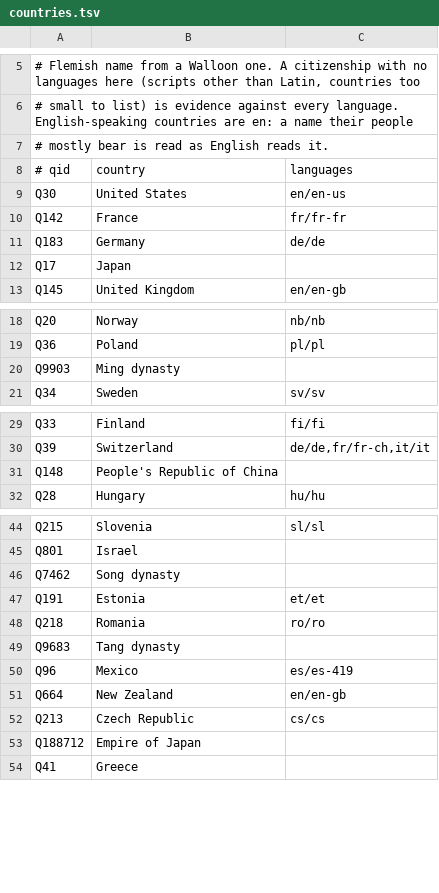
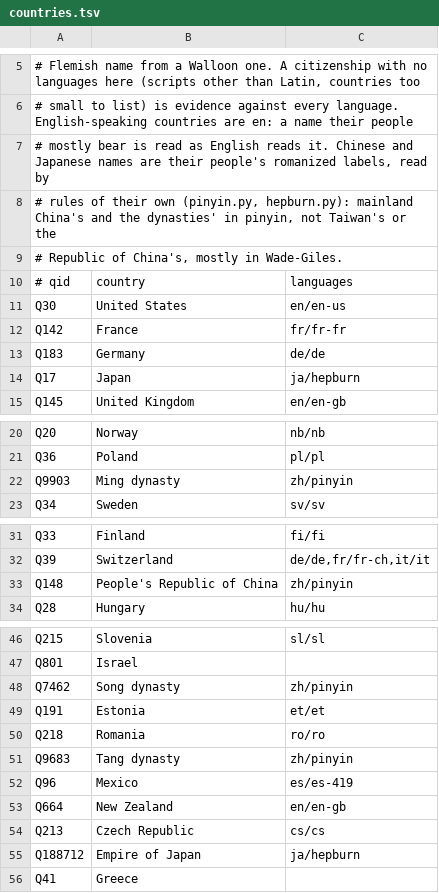
Before and after one commit to brendanlong/optimized-kokoro, a TSV file: tools/names/countries.tsv, drawn as a sheet; only a part is shown, gaps mark what is left out; the diff covers the shown part only.

```diff
--- a/tools/names/countries.tsv
+++ b/tools/names/countries.tsv
@@ -6,3 +6,5 @@
 # small to list) is evidence against every language. English-speaking countries are en: a name their people
-# mostly bear is read as English reads it.
+# mostly bear is read as English reads it. Chinese and Japanese names are their people's romanized labels, read by
+# rules of their own (pinyin.py, hepburn.py): mainland China's and the dynasties' in pinyin, not Taiwan's or the
+# Republic of China's, mostly in Wade-Giles.
 # qid	country	languages
@@ -11,3 +13,3 @@ Q142	France	fr/fr-fr
 Q183	Germany	de/de
-Q17	Japan	
+Q17	Japan	ja/hepburn
 Q145	United Kingdom	en/en-gb
@@ -19,3 +21,3 @@ Q20	Norway	nb/nb
 Q36	Poland	pl/pl
-Q9903	Ming dynasty	
+Q9903	Ming dynasty	zh/pinyin
 Q34	Sweden	sv/sv
@@ -30,3 +32,3 @@ Q33	Finland	fi/fi
 Q39	Switzerland	de/de,fr/fr-ch,it/it
-Q148	People's Republic of China	
+Q148	People's Republic of China	zh/pinyin
 Q28	Hungary	hu/hu
@@ -45,6 +47,6 @@ Q215	Slovenia	sl/sl
 Q801	Israel	
-Q7462	Song dynasty	
+Q7462	Song dynasty	zh/pinyin
 Q191	Estonia	et/et
 Q218	Romania	ro/ro
-Q9683	Tang dynasty	
+Q9683	Tang dynasty	zh/pinyin
 Q96	Mexico	es/es-419
@@ -52,3 +54,3 @@ Q664	New Zealand	en/en-gb
 Q213	Czech Republic	cs/cs
-Q188712	Empire of Japan	
+Q188712	Empire of Japan	ja/hepburn
 Q41	Greece	
```
Also changed, not shown: 3 edited cells elsewhere in this file, tools/names/exclude.tsv, tools/names/override.tsv, 20 other files.
